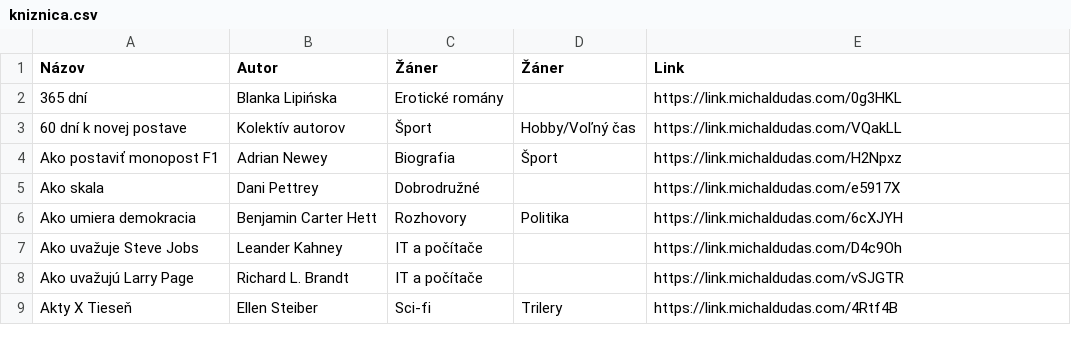
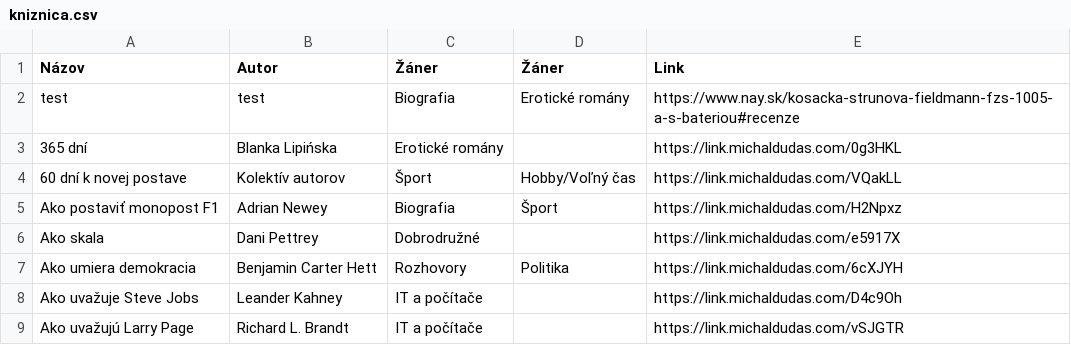
Before and after one commit to misko0709/misko0709.github.io, a CSV file: kniznica.csv, drawn as a sheet; only a part is shown; the shorter side is filled out with more unchanged rows.

Commit message:
Update book database via Web UI

```diff
--- a/kniznica.csv
+++ b/kniznica.csv
@@ -1,2 +1,3 @@
 Názov,Autor,Žáner,Žáner,Link
+test,test,Biografia,Erotické romány,https://www.nay.sk/kosacka-strunova-fieldmann-fzs-1005-a-s-bateriou#recenze
 365 dní,Blanka Lipińska,Erotické romány,,https://link.michaldudas.com/0g3HKL
```
